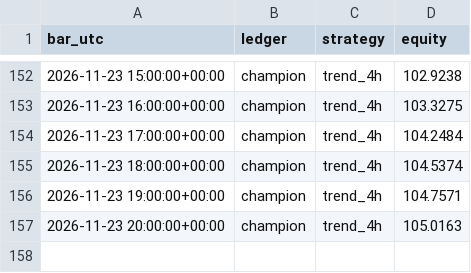
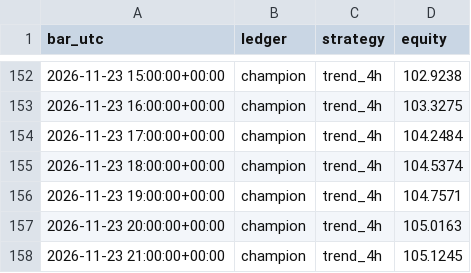
Before and after one commit to AyoubHa19/Trading-desk, a CSV file: state/equity.csv, drawn as a sheet; only a part is shown, gaps mark what is left out; the diff names each change by its address in the sheet, - before the commit and + after, or states it on an @@ line.

```diff
--- a/state/equity.csv
+++ b/state/equity.csv
+row 158: 2026-11-23 21:00:00+00:00 | champion | trend_4h | 105.1245
```
Also changed, not shown: 2 other files.
